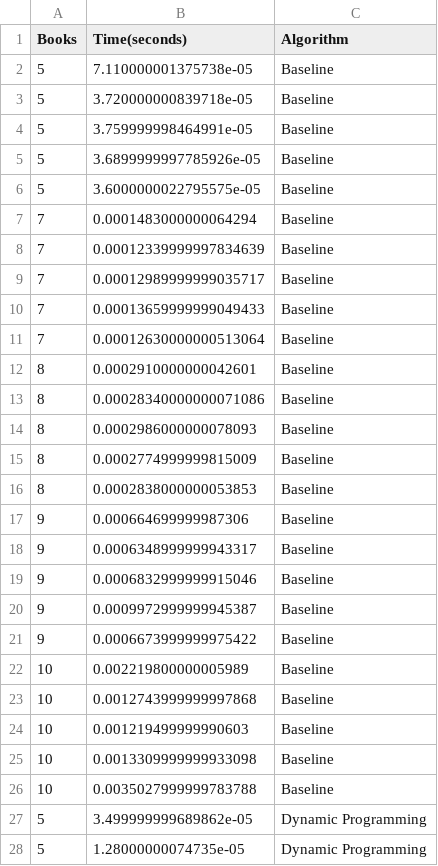
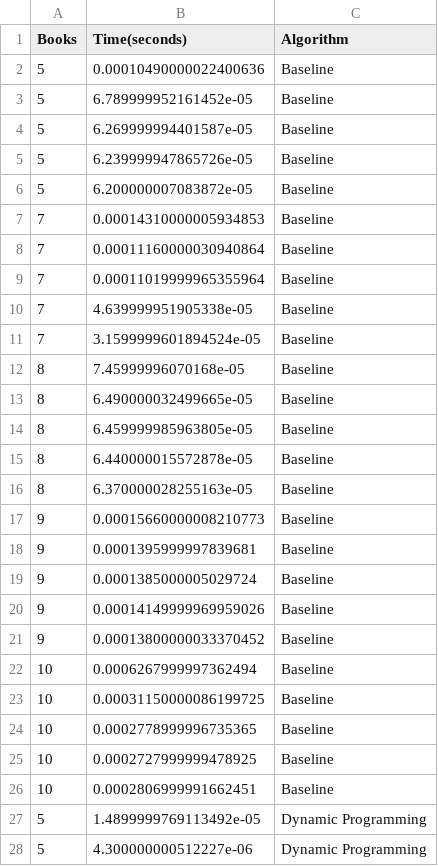
Before and after one commit to kathrynboidock/CMPSC-202-Project-2, a CSV file: assets/empirical_results.csv, drawn as a sheet; only a part is shown; the diff covers the shown part only.

```diff
--- a/assets/empirical_results.csv
+++ b/assets/empirical_results.csv
@@ -1,28 +1,28 @@
 Books,Time(seconds),Algorithm
-5,7.110000001375738e-05,Baseline
-5,3.720000000839718e-05,Baseline
-5,3.759999998464991e-05,Baseline
-5,3.6899999997785926e-05,Baseline
-5,3.6000000022795575e-05,Baseline
-7,0.0001483000000064294,Baseline
-7,0.00012339999997834639,Baseline
-7,0.00012989999999035717,Baseline
-7,0.00013659999999049433,Baseline
-7,0.00012630000000513064,Baseline
-8,0.0002910000000042601,Baseline
-8,0.00028340000000071086,Baseline
-8,0.0002986000000078093,Baseline
-8,0.0002774999999815009,Baseline
-8,0.0002838000000053853,Baseline
-9,0.000664699999987306,Baseline
-9,0.0006348999999943317,Baseline
-9,0.0006832999999915046,Baseline
-9,0.0009972999999945387,Baseline
-9,0.0006673999999975422,Baseline
-10,0.002219800000005989,Baseline
-10,0.0012743999999997868,Baseline
-10,0.001219499999990603,Baseline
-10,0.0013309999999933098,Baseline
-10,0.0035027999999783788,Baseline
-5,3.499999999689862e-05,Dynamic Programming
-5,1.28000000074735e-05,Dynamic Programming
+5,0.00010490000022400636,Baseline
+5,6.789999952161452e-05,Baseline
+5,6.269999994401587e-05,Baseline
+5,6.239999947865726e-05,Baseline
+5,6.200000007083872e-05,Baseline
+7,0.00014310000005934853,Baseline
+7,0.00011160000030940864,Baseline
+7,0.00011019999965355964,Baseline
+7,4.639999951905338e-05,Baseline
+7,3.1599999601894524e-05,Baseline
+8,7.45999996070168e-05,Baseline
+8,6.490000032499665e-05,Baseline
+8,6.459999985963805e-05,Baseline
+8,6.440000015572878e-05,Baseline
+8,6.370000028255163e-05,Baseline
+9,0.00015660000008210773,Baseline
+9,0.0001395999997839681,Baseline
+9,0.0001385000005029724,Baseline
+9,0.00014149999969959026,Baseline
+9,0.00013800000033370452,Baseline
+10,0.0006267999997362494,Baseline
+10,0.00031150000086199725,Baseline
+10,0.0002778999996735365,Baseline
+10,0.0002727999999478925,Baseline
+10,0.0002806999991662451,Baseline
+5,1.4899999769113492e-05,Dynamic Programming
+5,4.300000000512227e-06,Dynamic Programming
```
Also changed, not shown: 73 edited cells elsewhere in this file, 4 other files.
